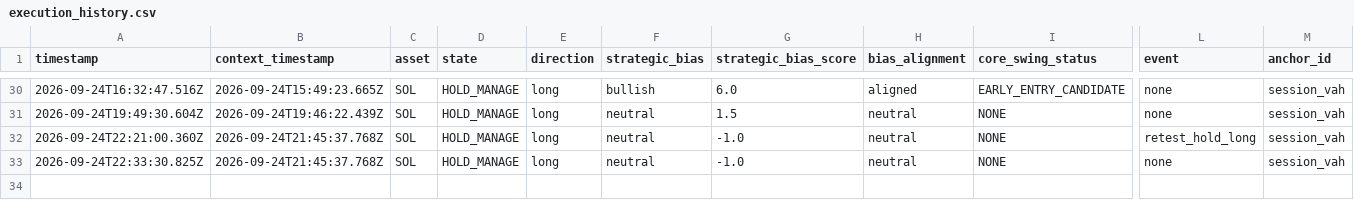
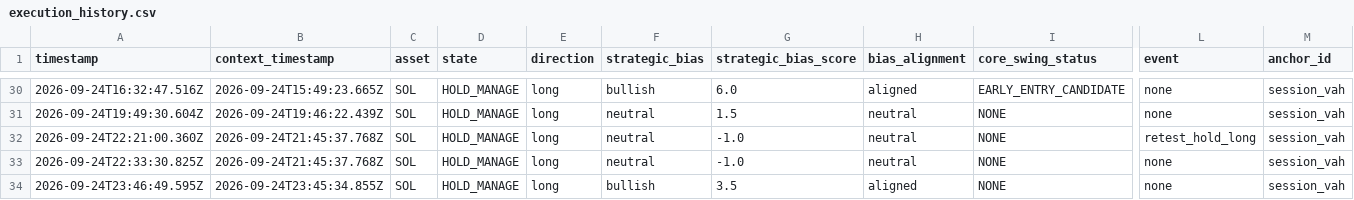
Before and after one commit to themooje412/btc-market-data-collector, a CSV file: assets/sol/execution_history.csv, drawn as a sheet; only a part is shown, gaps mark what is left out; rows hold the shown columns only; the diff names each change by its address in the sheet, - before the commit and + after, or states it on an @@ line.

```diff
--- a/assets/sol/execution_history.csv
+++ b/assets/sol/execution_history.csv
+row 34: 2026-09-24T23:46:49.595Z | 2026-09-24T23:45:34.855Z | SOL | HOLD_MANAGE | long | bullish | 3.5 | aligned | NONE | none | session_vah
```
Also changed, not shown: 11 other files.
